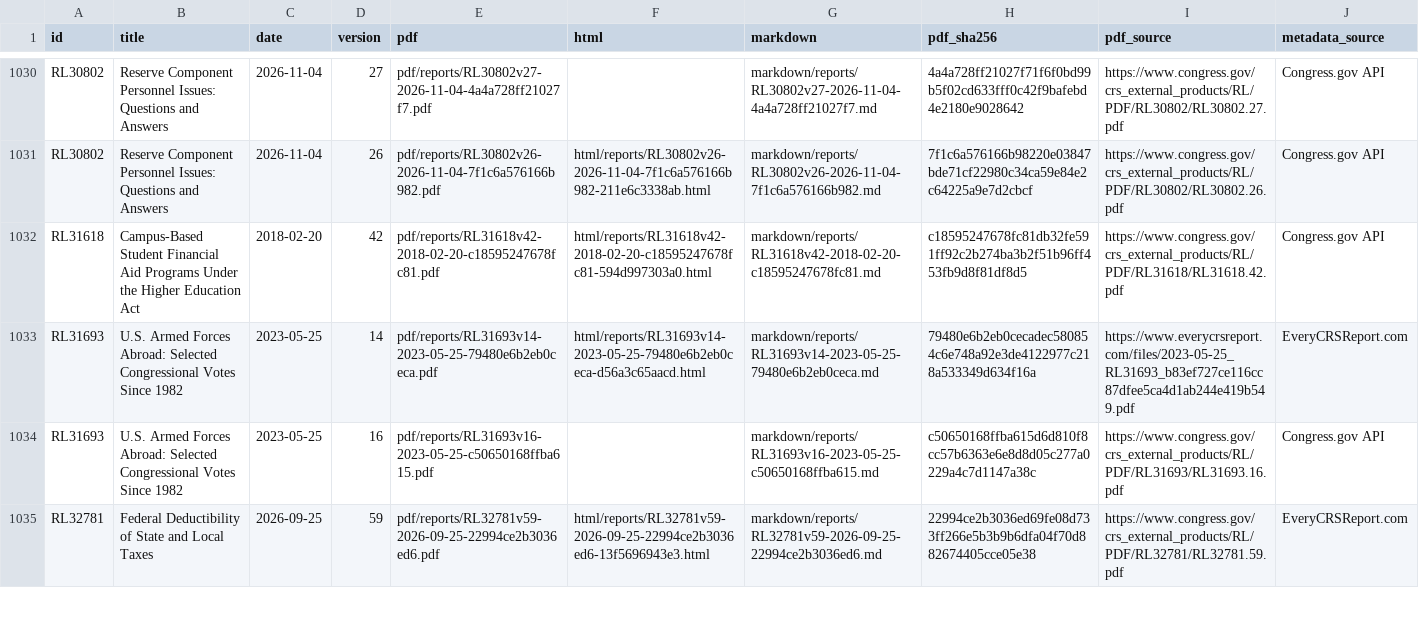
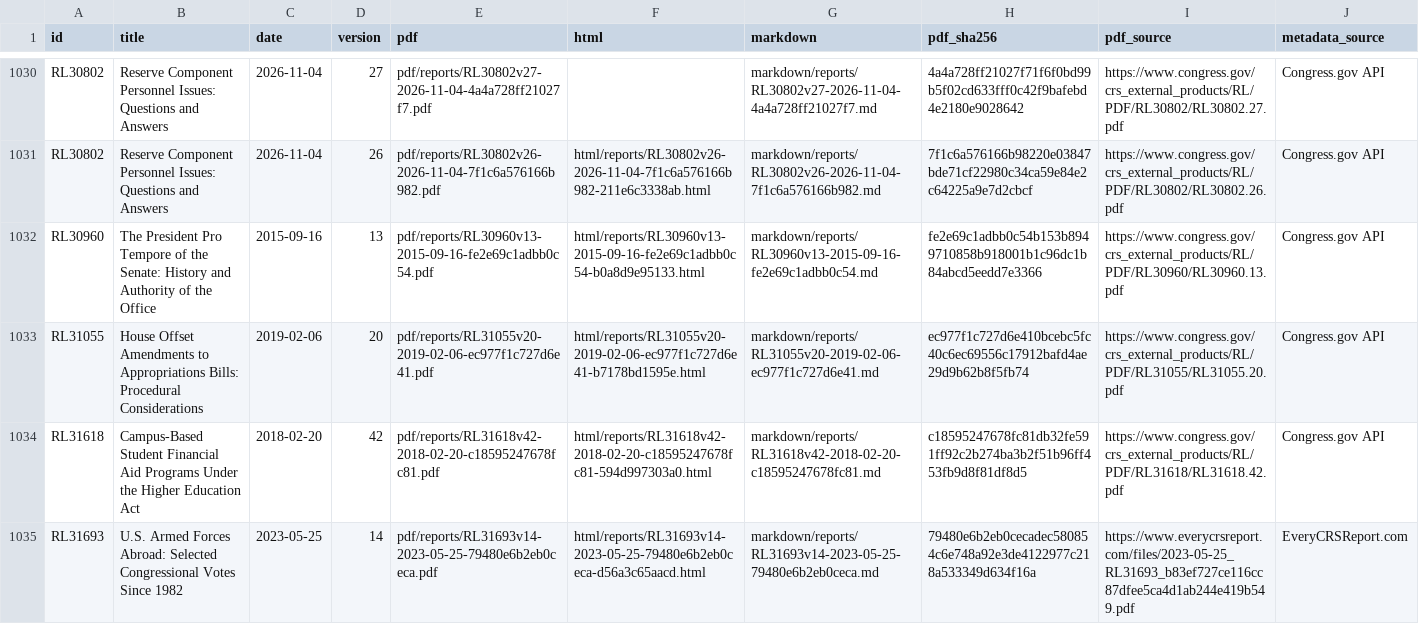
Before and after one commit to krischen-77/crs-reports, a CSV file: data/archived-reports.csv, drawn as a sheet; only a part is shown, gaps mark what is left out; the shorter side is filled out with more unchanged rows.

```diff
--- a/data/archived-reports.csv
+++ b/data/archived-reports.csv
@@ -1031,2 +1031,4 @@ RL30802,Reserve Component Personnel Issues: Questions and Answers,2026-11-04,27,
 RL30802,Reserve Component Personnel Issues: Questions and Answers,2026-11-04,26,pdf/reports/RL30802v26-2026-11-04-7f1c6a576166b982.pdf,html/reports/RL30802v26-2026-11-04-7f1c6a576166b982-211e6c3338ab.html,markdown/reports/RL30802v26-2026-11-04-7f1c6a576166b982.md,7f1c6a576166b98220e03847bde71cf22980c34ca59e84e2c64225a9e7d2cbcf,https://www.congress.gov/crs_external_products/RL/PDF/RL30802/RL30802.26.pdf,Congress.gov API
+RL30960,The President Pro Tempore of the Senate: History and Authority of the Office,2015-09-16,13,pdf/reports/RL30960v13-2015-09-16-fe2e69c1adbb0c54.pdf,html/reports/RL30960v13-2015-09-16-fe2e69c1adbb0c54-b0a8d9e95133.html,markdown/reports/RL30960v13-2015-09-16-fe2e69c1adbb0c54.md,fe2e69c1adbb0c54b153b8949710858b918001b1c96dc1b84abcd5eedd7e3366,https://www.congress.gov/crs_external_products/RL/PDF/RL30960/RL30960.13.pdf,Congress.gov API
+RL31055,House Offset Amendments to Appropriations Bills: Procedural Considerations,2019-02-06,20,pdf/reports/RL31055v20-2019-02-06-ec977f1c727d6e41.pdf,html/reports/RL31055v20-2019-02-06-ec977f1c727d6e41-b7178bd1595e.html,markdown/reports/RL31055v20-2019-02-06-ec977f1c727d6e41.md,ec977f1c727d6e410bcebc5fc40c6ec69556c17912bafd4ae29d9b62b8f5fb74,https://www.congress.gov/crs_external_products/RL/PDF/RL31055/RL31055.20.pdf,Congress.gov API
 RL31618,Campus-Based Student Financial Aid Programs Under the Higher Education Act,2018-02-20,42,pdf/reports/RL31618v42-2018-02-20-c18595247678fc81.pdf,html/reports/RL31618v42-2018-02-20-c18595247678fc81-594d997303a0.html,markdown/reports/RL31618v42-2018-02-20-c18595247678fc81.md,c18595247678fc81db32fe591ff92c2b274ba3b2f51b96ff453fb9d8f81df8d5,https://www.congress.gov/crs_external_products/RL/PDF/RL31618/RL31618.42.pdf,Congress.gov API
```
Also changed, not shown: 15 other files.
